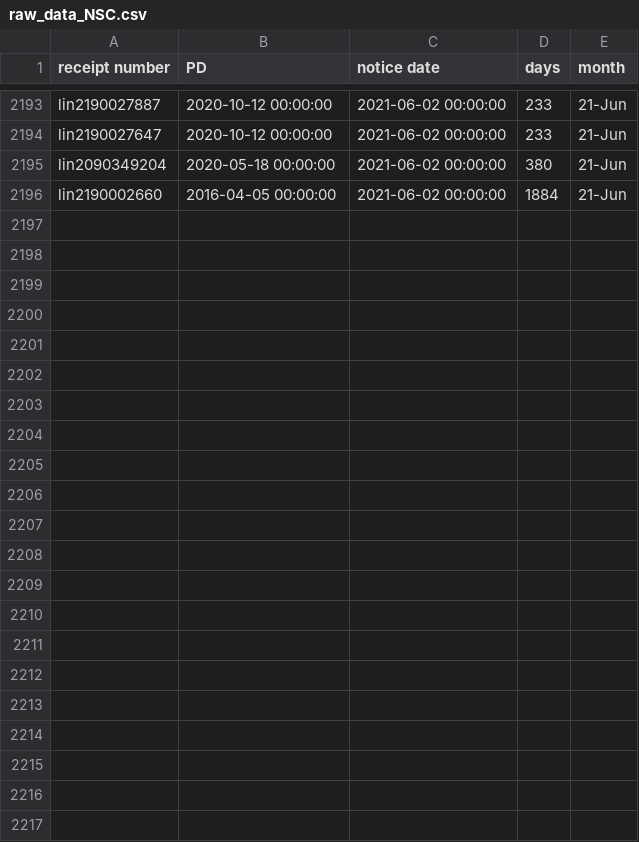
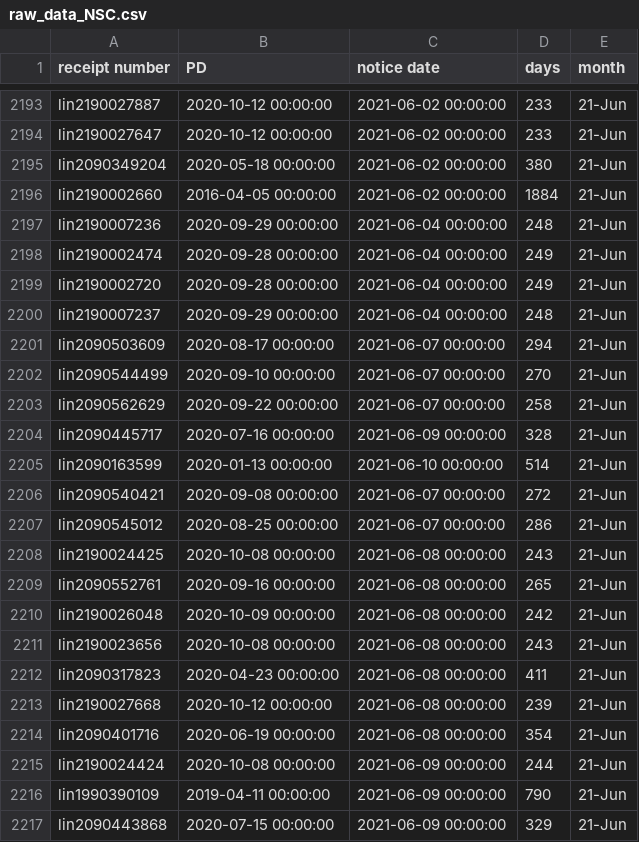
Before and after one commit to happy-fish-01/National_interest_waiver_waittime, a CSV file: raw_data_NSC.csv, drawn as a sheet; only a part is shown, gaps mark what is left out.

```diff
--- a/raw_data_NSC.csv
+++ b/raw_data_NSC.csv
@@ -2196 +2196,22 @@ lin2090349204,2020-05-18 00:00:00,2021-06-02 00:00:00,380,21-Jun
 lin2190002660,2016-04-05 00:00:00,2021-06-02 00:00:00,1884,21-Jun
+lin2190007236,2020-09-29 00:00:00,2021-06-04 00:00:00,248,21-Jun
+lin2190002474,2020-09-28 00:00:00,2021-06-04 00:00:00,249,21-Jun
+lin2190002720,2020-09-28 00:00:00,2021-06-04 00:00:00,249,21-Jun
+lin2190007237,2020-09-29 00:00:00,2021-06-04 00:00:00,248,21-Jun
+lin2090503609,2020-08-17 00:00:00,2021-06-07 00:00:00,294,21-Jun
+lin2090544499,2020-09-10 00:00:00,2021-06-07 00:00:00,270,21-Jun
+lin2090562629,2020-09-22 00:00:00,2021-06-07 00:00:00,258,21-Jun
+lin2090445717,2020-07-16 00:00:00,2021-06-09 00:00:00,328,21-Jun
+lin2090163599,2020-01-13 00:00:00,2021-06-10 00:00:00,514,21-Jun
+lin2090540421,2020-09-08 00:00:00,2021-06-07 00:00:00,272,21-Jun
+lin2090545012,2020-08-25 00:00:00,2021-06-07 00:00:00,286,21-Jun
+lin2190024425,2020-10-08 00:00:00,2021-06-08 00:00:00,243,21-Jun
+lin2090552761,2020-09-16 00:00:00,2021-06-08 00:00:00,265,21-Jun
+lin2190026048,2020-10-09 00:00:00,2021-06-08 00:00:00,242,21-Jun
+lin2190023656,2020-10-08 00:00:00,2021-06-08 00:00:00,243,21-Jun
+lin2090317823,2020-04-23 00:00:00,2021-06-08 00:00:00,411,21-Jun
+lin2190027668,2020-10-12 00:00:00,2021-06-08 00:00:00,239,21-Jun
+lin2090401716,2020-06-19 00:00:00,2021-06-08 00:00:00,354,21-Jun
+lin2190024424,2020-10-08 00:00:00,2021-06-09 00:00:00,244,21-Jun
+lin1990390109,2019-04-11 00:00:00,2021-06-09 00:00:00,790,21-Jun
+lin2090443868,2020-07-15 00:00:00,2021-06-09 00:00:00,329,21-Jun
```
Also changed, not shown: raw_data_TSC.csv, 3 other files.
